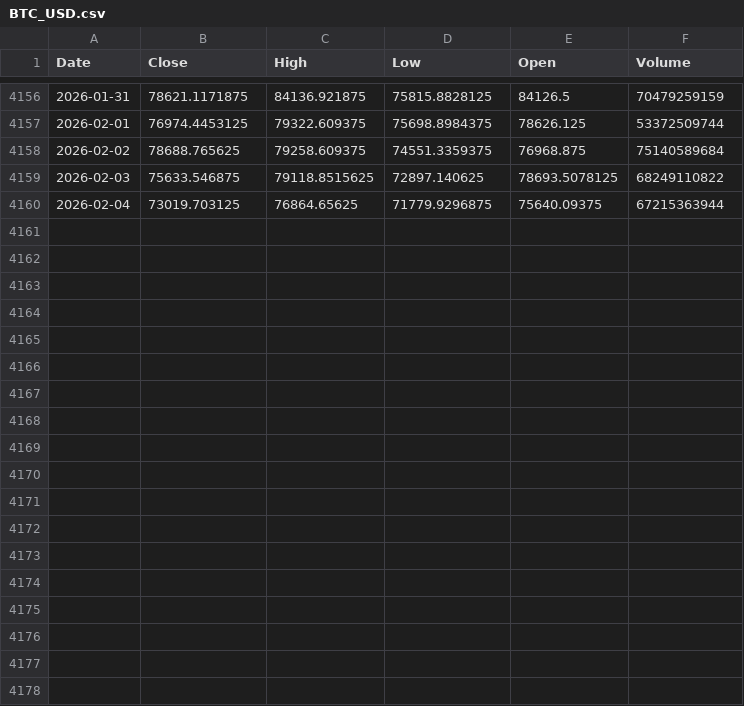
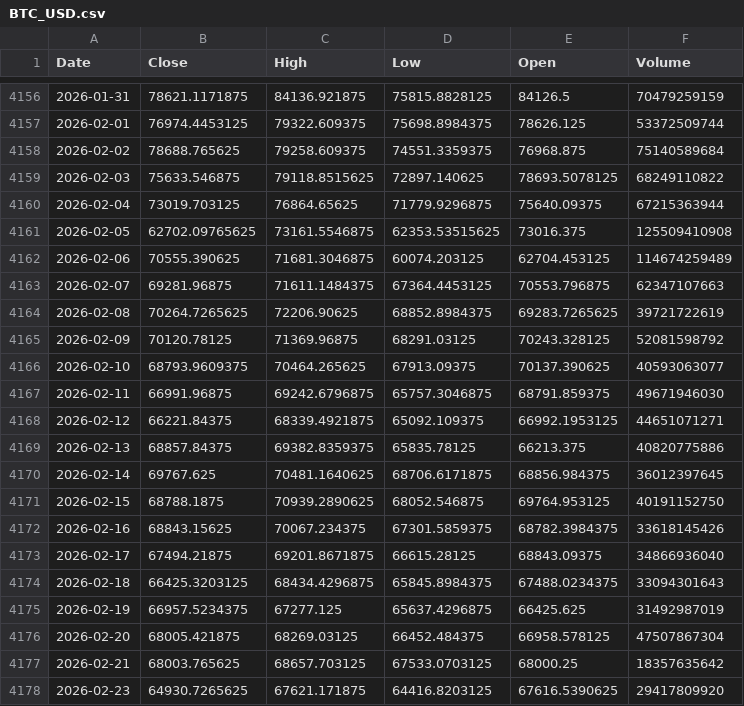
Before and after one commit to kittycapital/etf-seasonality, a CSV file: data/BTC_USD.csv, drawn as a sheet; only a part is shown, gaps mark what is left out; the diff names each change by its address in the sheet, - before the commit and + after, or states it on an @@ line.

```diff
--- a/data/BTC_USD.csv
+++ b/data/BTC_USD.csv
+row 4161: 2026-02-05 | 62702.09765625 | 73161.5546875 | 62353.53515625 | 73016.375 | 125509410908
+row 4162: 2026-02-06 | 70555.390625 | 71681.3046875 | 60074.203125 | 62704.453125 | 114674259489
+row 4163: 2026-02-07 | 69281.96875 | 71611.1484375 | 67364.4453125 | 70553.796875 | 62347107663
+row 4164: 2026-02-08 | 70264.7265625 | 72206.90625 | 68852.8984375 | 69283.7265625 | 39721722619
+row 4165: 2026-02-09 | 70120.78125 | 71369.96875 | 68291.03125 | 70243.328125 | 52081598792
+row 4166: 2026-02-10 | 68793.9609375 | 70464.265625 | 67913.09375 | 70137.390625 | 40593063077
+row 4167: 2026-02-11 | 66991.96875 | 69242.6796875 | 65757.3046875 | 68791.859375 | 49671946030
+row 4168: 2026-02-12 | 66221.84375 | 68339.4921875 | 65092.109375 | 66992.1953125 | 44651071271
+row 4169: 2026-02-13 | 68857.84375 | 69382.8359375 | 65835.78125 | 66213.375 | 40820775886
+row 4170: 2026-02-14 | 69767.625 | 70481.1640625 | 68706.6171875 | 68856.984375 | 36012397645
+row 4171: 2026-02-15 | 68788.1875 | 70939.2890625 | 68052.546875 | 69764.953125 | 40191152750
+row 4172: 2026-02-16 | 68843.15625 | 70067.234375 | 67301.5859375 | 68782.3984375 | 33618145426
+row 4173: 2026-02-17 | 67494.21875 | 69201.8671875 | 66615.28125 | 68843.09375 | 34866936040
+row 4174: 2026-02-18 | 66425.3203125 | 68434.4296875 | 65845.8984375 | 67488.0234375 | 33094301643
+row 4175: 2026-02-19 | 66957.5234375 | 67277.125 | 65637.4296875 | 66425.625 | 31492987019
+row 4176: 2026-02-20 | 68005.421875 | 68269.03125 | 66452.484375 | 66958.578125 | 47507867304
+row 4177: 2026-02-21 | 68003.765625 | 68657.703125 | 67533.0703125 | 68000.25 | 18357635642
+row 4178: 2026-02-23 | 64930.7265625 | 67621.171875 | 64416.8203125 | 67616.5390625 | 29417809920
```
Also changed, not shown: data/ETH_USD.csv.
